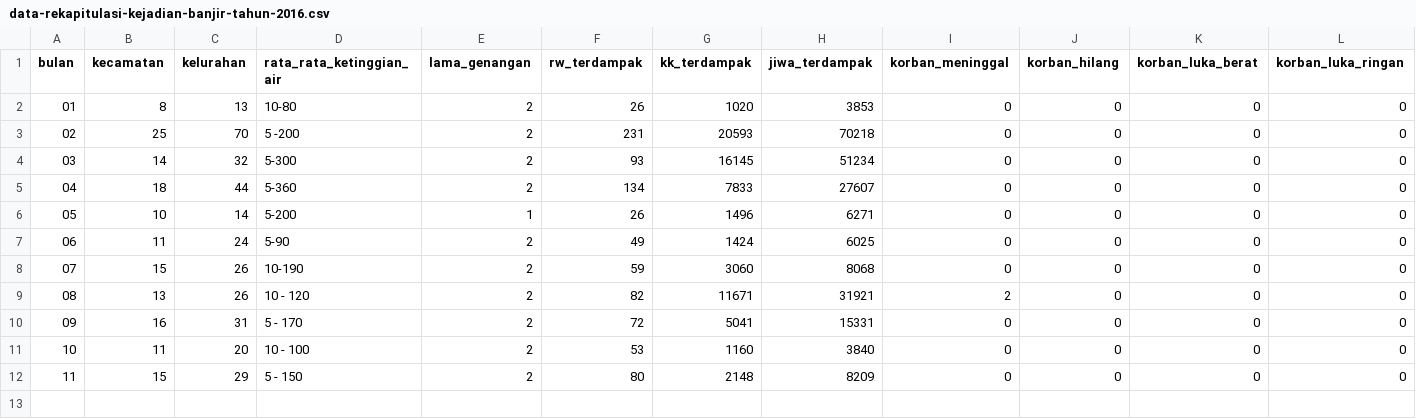
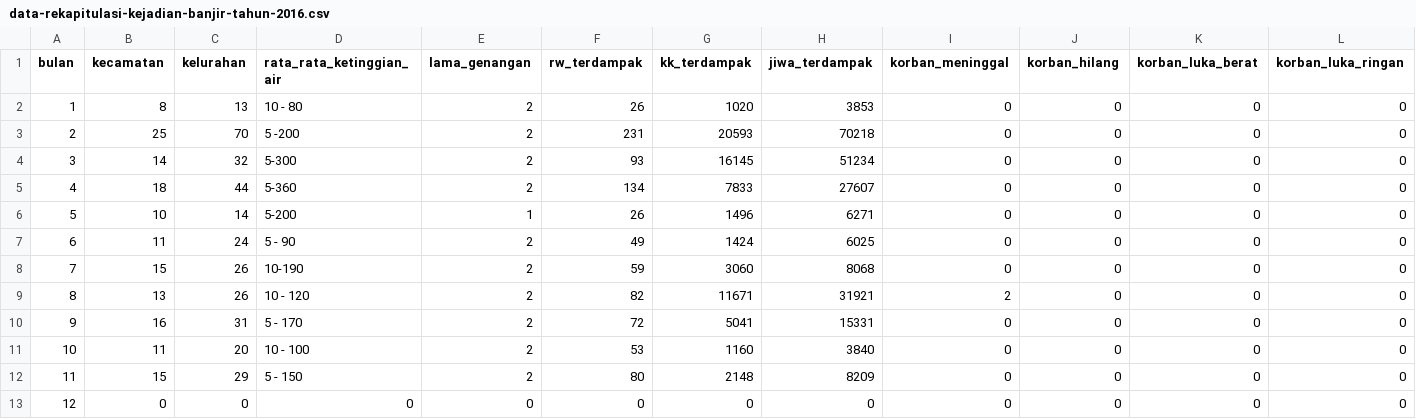
Before and after one commit to asianjack19/Population-Growth-and-Its-Impact-on-Flood-Intensity-in-Jakarta-Analysis-Using-Regression-Methods, a CSV file: Datasets/Flood Data/data-rekapitulasi-kejadian-banjir-tahun-2016.csv, drawn as a sheet; only a part is shown; rows hold the shown columns only; the diff names each change by its address in the sheet, - before the commit and + after, or states it on an @@ line.

Commit message:
Update data-rekapitulasi-kejadian-banjir-tahun-2016.csv

```diff
--- a/Datasets/Flood Data/data-rekapitulasi-kejadian-banjir-tahun-2016.csv
+++ b/Datasets/Flood Data/data-rekapitulasi-kejadian-banjir-tahun-2016.csv
@@ column A (bulan) renumbered between rows 2 and 10 @@
-D2 (rata_rata_ketinggian_air): 10-80
+D2 (rata_rata_ketinggian_air): 10 - 80
-D7 (rata_rata_ketinggian_air): 5-90
+D7 (rata_rata_ketinggian_air): 5 - 90
+row 13: 12 | 0 | 0 | 0 | 0 | 0 | 0 | 0 | 0 | 0 | 0 | 0
```
